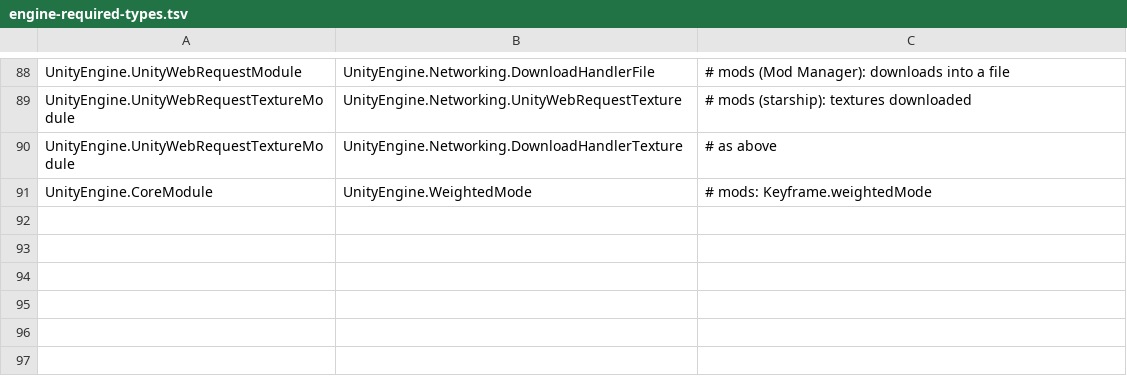
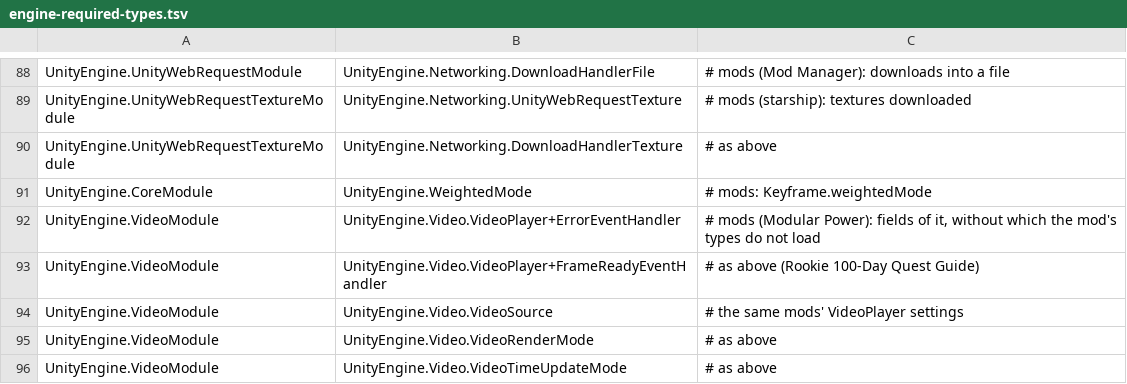
Before and after one commit to tigin-backwards/oni-moono, a TSV file: src/OniMoono.UnityEngine/engine-required-types.tsv, drawn as a sheet; only a part is shown, gaps mark what is left out.

Commit message:
engine: the video player's delegate and enum types for mods
Modular Power keeps VideoPlayer.ErrorEventHandler delegates in static
fields, so without the type none of its types loaded. The delegates
and the VideoSource, VideoRenderMode and VideoTimeUpdateMode enums
now exist with Unity's shapes; the members using them stay absent
until the video engine can play from a URL.

```diff
--- a/src/OniMoono.UnityEngine/engine-required-types.tsv
+++ b/src/OniMoono.UnityEngine/engine-required-types.tsv
@@ -91 +91,6 @@ UnityEngine.UnityWebRequestTextureModule	UnityEngine.Networking.DownloadHandlerT
 UnityEngine.CoreModule	UnityEngine.WeightedMode	# mods: Keyframe.weightedMode
+UnityEngine.VideoModule	UnityEngine.Video.VideoPlayer+ErrorEventHandler	# mods (Modular Power): fields of it, without which the mod's types do not load
+UnityEngine.VideoModule	UnityEngine.Video.VideoPlayer+FrameReadyEventHandler	# as above (Rookie 100-Day Quest Guide)
+UnityEngine.VideoModule	UnityEngine.Video.VideoSource	# the same mods' VideoPlayer settings
+UnityEngine.VideoModule	UnityEngine.Video.VideoRenderMode	# as above
+UnityEngine.VideoModule	UnityEngine.Video.VideoTimeUpdateMode	# as above
```
Also changed, not shown: 4 other files.
